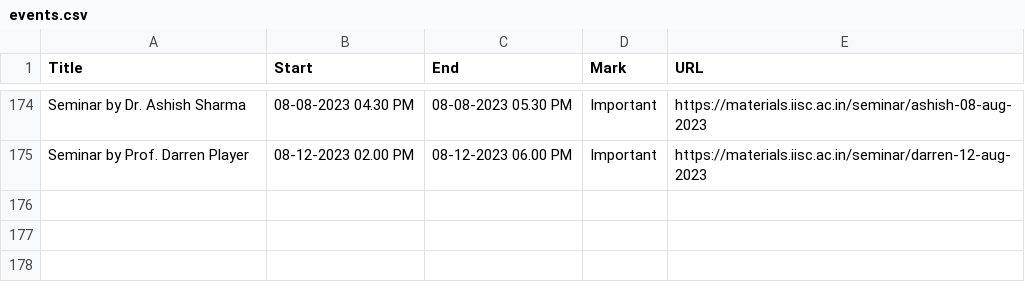
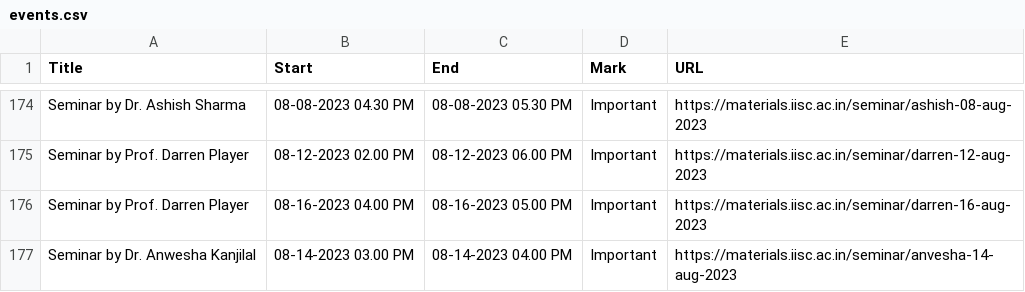
Before and after one commit to mte-iisc/materials-iisc, a CSV file: events/events.csv, drawn as a sheet; only a part is shown, gaps mark what is left out; the diff names each change by its address in the sheet, - before the commit and + after, or states it on an @@ line.

```diff
--- a/events/events.csv
+++ b/events/events.csv
+row 176: Seminar by Prof. Darren Player | 08-16-2023 04.00 PM | 08-16-2023 05.00 PM | Important | https://materials.iisc.ac.in/seminar/darren-16-aug-2023
+row 177: Seminar by Dr. Anwesha Kanjilal | 08-14-2023 03.00 PM | 08-14-2023 04.00 PM | Important | https://materials.iisc.ac.in/seminar/anvesha-14-aug-2023
```
Also changed, not shown: _site/events/events.csv, 10 other files.
